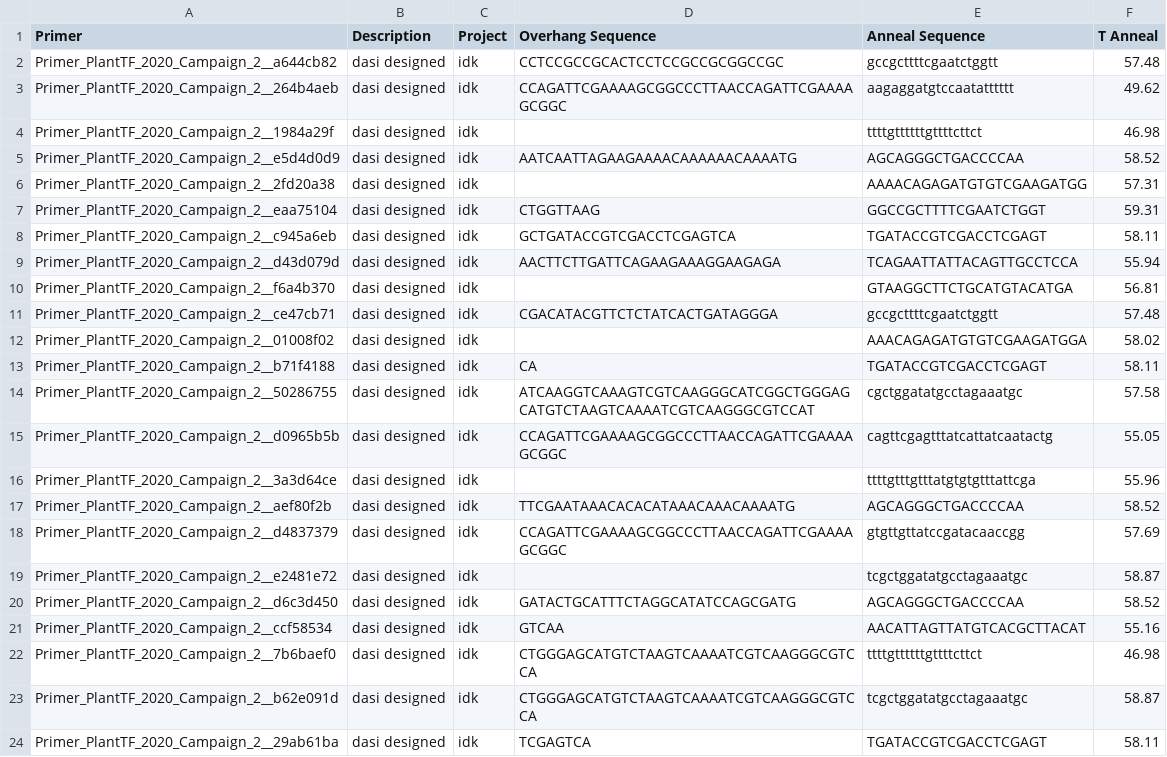
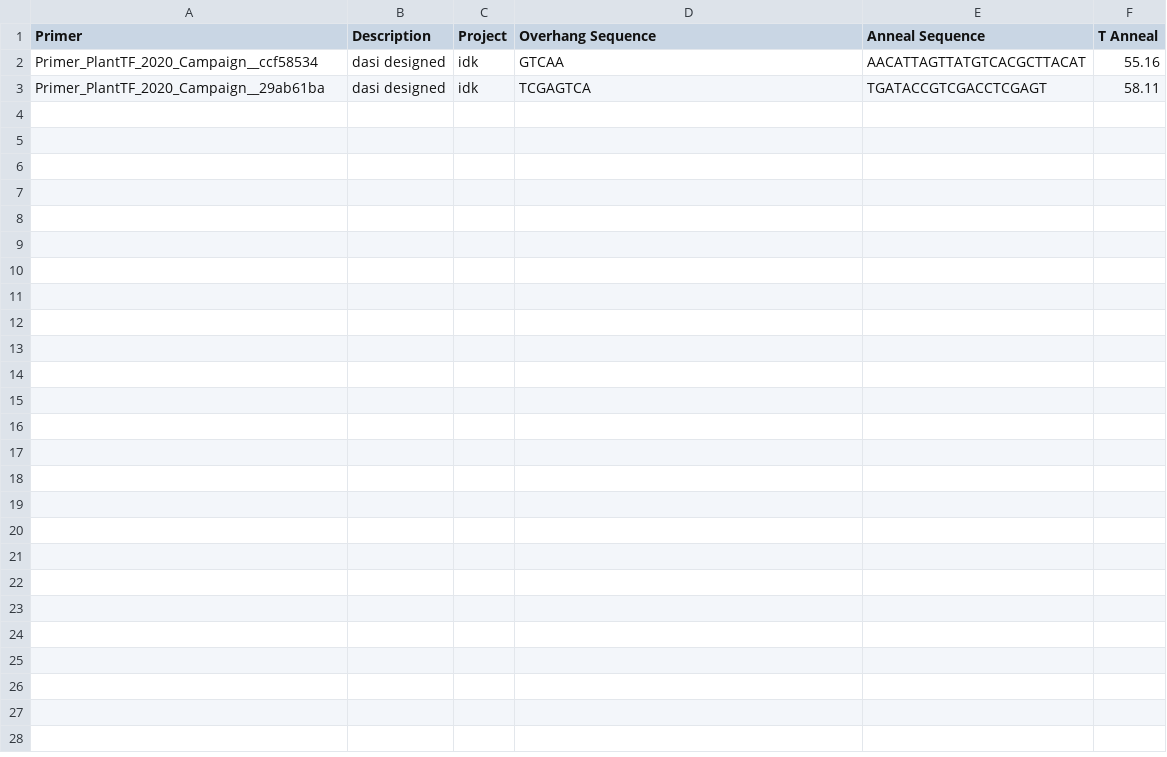
Before and after one commit to jvrana/aqbuildtools, a CSV file: examples/Upload_Primer.csv, drawn as a sheet.

Commit message:
update examples

```diff
--- a/examples/Upload_Primer.csv
+++ b/examples/Upload_Primer.csv
@@ -1,24 +1,3 @@
 Primer,Description,Project,Overhang Sequence,Anneal Sequence,T Anneal
-Primer_PlantTF_2020_Campaign_2__a644cb82,dasi designed,idk,CCTCCGCCGCACTCCTCCGCCGCGGCCGC,gccgcttttcgaatctggtt,57.48
-Primer_PlantTF_2020_Campaign_2__264b4aeb,dasi designed,idk,CCAGATTCGAAAAGCGGCCCTTAACCAGATTCGAAAAGCGGC,aagaggatgtccaatatttttt,49.62
-Primer_PlantTF_2020_Campaign_2__1984a29f,dasi designed,idk,,ttttgttttttgttttcttct,46.98
-Primer_PlantTF_2020_Campaign_2__e5d4d0d9,dasi designed,idk,AATCAATTAGAAGAAAACAAAAAACAAAATG,AGCAGGGCTGACCCCAA,58.52
-Primer_PlantTF_2020_Campaign_2__2fd20a38,dasi designed,idk,,AAAACAGAGATGTGTCGAAGATGG,57.31
-Primer_PlantTF_2020_Campaign_2__eaa75104,dasi designed,idk,CTGGTTAAG,GGCCGCTTTTCGAATCTGGT,59.31
-Primer_PlantTF_2020_Campaign_2__c945a6eb,dasi designed,idk,GCTGATACCGTCGACCTCGAGTCA,TGATACCGTCGACCTCGAGT,58.11
-Primer_PlantTF_2020_Campaign_2__d43d079d,dasi designed,idk,AACTTCTTGATTCAGAAGAAAGGAAGAGA,TCAGAATTATTACAGTTGCCTCCA,55.94
-Primer_PlantTF_2020_Campaign_2__f6a4b370,dasi designed,idk,,GTAAGGCTTCTGCATGTACATGA,56.81
-Primer_PlantTF_2020_Campaign_2__ce47cb71,dasi designed,idk,CGACATACGTTCTCTATCACTGATAGGGA,gccgcttttcgaatctggtt,57.48
-Primer_PlantTF_2020_Campaign_2__01008f02,dasi designed,idk,,AAACAGAGATGTGTCGAAGATGGA,58.02
-Primer_PlantTF_2020_Campaign_2__b71f4188,dasi designed,idk,CA,TGATACCGTCGACCTCGAGT,58.11
-Primer_PlantTF_2020_Campaign_2__50286755,dasi designed,idk,ATCAAGGTCAAAGTCGTCAAGGGCATCGGCTGGGAGCATGTCTAAGTCAAAATCGTCAAGGGCGTCCAT,cgctggatatgcctagaaatgc,57.58
-Primer_PlantTF_2020_Campaign_2__d0965b5b,dasi designed,idk,CCAGATTCGAAAAGCGGCCCTTAACCAGATTCGAAAAGCGGC,cagttcgagtttatcattatcaatactg,55.05
-Primer_PlantTF_2020_Campaign_2__3a3d64ce,dasi designed,idk,,ttttgtttgtttatgtgtgtttattcga,55.96
-Primer_PlantTF_2020_Campaign_2__aef80f2b,dasi designed,idk,TTCGAATAAACACACATAAACAAACAAAATG,AGCAGGGCTGACCCCAA,58.52
-Primer_PlantTF_2020_Campaign_2__d4837379,dasi designed,idk,CCAGATTCGAAAAGCGGCCCTTAACCAGATTCGAAAAGCGGC,gtgttgttatccgatacaaccgg,57.69
-Primer_PlantTF_2020_Campaign_2__e2481e72,dasi designed,idk,,tcgctggatatgcctagaaatgc,58.87
-Primer_PlantTF_2020_Campaign_2__d6c3d450,dasi designed,idk,GATACTGCATTTCTAGGCATATCCAGCGATG,AGCAGGGCTGACCCCAA,58.52
-Primer_PlantTF_2020_Campaign_2__ccf58534,dasi designed,idk,GTCAA,AACATTAGTTATGTCACGCTTACAT,55.16
-Primer_PlantTF_2020_Campaign_2__7b6baef0,dasi designed,idk,CTGGGAGCATGTCTAAGTCAAAATCGTCAAGGGCGTCCA,ttttgttttttgttttcttct,46.98
-Primer_PlantTF_2020_Campaign_2__b62e091d,dasi designed,idk,CTGGGAGCATGTCTAAGTCAAAATCGTCAAGGGCGTCCA,tcgctggatatgcctagaaatgc,58.87
-Primer_PlantTF_2020_Campaign_2__29ab61ba,dasi designed,idk,TCGAGTCA,TGATACCGTCGACCTCGAGT,58.11
+Primer_PlantTF_2020_Campaign__ccf58534,dasi designed,idk,GTCAA,AACATTAGTTATGTCACGCTTACAT,55.16
+Primer_PlantTF_2020_Campaign__29ab61ba,dasi designed,idk,TCGAGTCA,TGATACCGTCGACCTCGAGT,58.11
```
Also changed, not shown: 2 other files.
